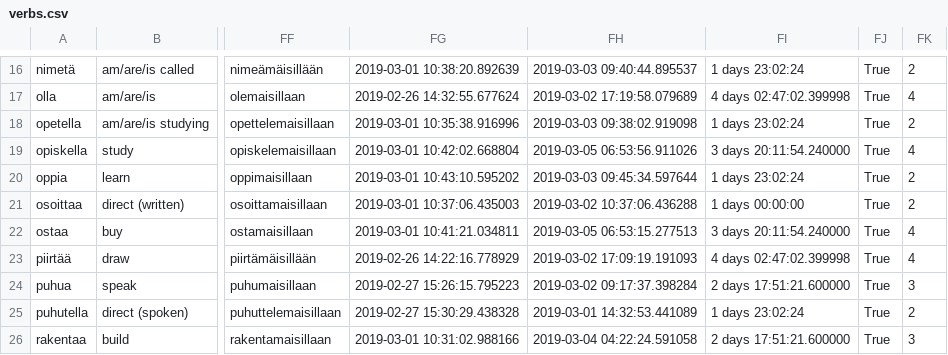
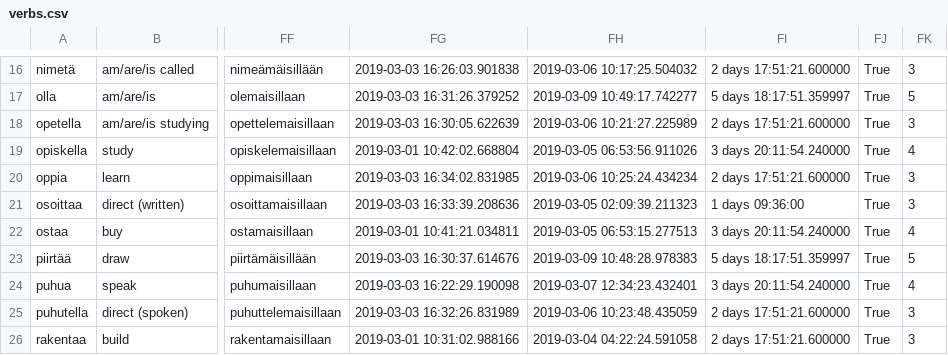
Before and after one commit to tbilsbor/finncards, a CSV file: verbs.csv, drawn as a sheet; only a part is shown, gaps mark what is left out; the diff covers the shown part only; the diff names each change by its address in the sheet, - before the commit and + after, or states it on an @@ line.

```diff
--- a/verbs.csv
+++ b/verbs.csv
-FG16: 2019-03-01 10:38:20.892639
+FG16: 2019-03-03 16:26:03.901838
-FH16: 2019-03-03 09:40:44.895537
+FH16: 2019-03-06 10:17:25.504032
-FI16: 1 days 23:02:24
+FI16: 2 days 17:51:21.600000
-FK16: 2
+FK16: 3
-FG17: 2019-02-26 14:32:55.677624
+FG17: 2019-03-03 16:31:26.379252
-FH17: 2019-03-02 17:19:58.079689
+FH17: 2019-03-09 10:49:17.742277
-FI17: 4 days 02:47:02.399998
+FI17: 5 days 18:17:51.359997
-FK17: 4
+FK17: 5
-FG18: 2019-03-01 10:35:38.916996
+FG18: 2019-03-03 16:30:05.622639
-FH18: 2019-03-03 09:38:02.919098
+FH18: 2019-03-06 10:21:27.225989
-FI18: 1 days 23:02:24
+FI18: 2 days 17:51:21.600000
-FK18: 2
+FK18: 3
-FG20: 2019-03-01 10:43:10.595202
+FG20: 2019-03-03 16:34:02.831985
-FH20: 2019-03-03 09:45:34.597644
+FH20: 2019-03-06 10:25:24.434234
-FI20: 1 days 23:02:24
+FI20: 2 days 17:51:21.600000
-FK20:FK21: 2
+FK20:FK21: 3
-FG21: 2019-03-01 10:37:06.435003
+FG21: 2019-03-03 16:33:39.208636
-FH21: 2019-03-02 10:37:06.436288
+FH21: 2019-03-05 02:09:39.211323
-FI21: 1 days 00:00:00
+FI21: 1 days 09:36:00
-FG23: 2019-02-26 14:22:16.778929
+FG23: 2019-03-03 16:30:37.614676
-FH23: 2019-03-02 17:09:19.191093
+FH23: 2019-03-09 10:48:28.978383
-FI23: 4 days 02:47:02.399998
+FI23: 5 days 18:17:51.359997
-FK23: 4
+FK23: 5
-FG24: 2019-02-27 15:26:15.795223
+FG24: 2019-03-03 16:22:29.190098
-FH24: 2019-03-02 09:17:37.398284
+FH24: 2019-03-07 12:34:23.432401
-FI24: 2 days 17:51:21.600000
+FI24: 3 days 20:11:54.240000
-FK24: 3
+FK24: 4
-FG25: 2019-02-27 15:30:29.438328
+FG25: 2019-03-03 16:32:26.831989
-FH25: 2019-03-01 14:32:53.441089
+FH25: 2019-03-06 10:23:48.435059
-FI25: 1 days 23:02:24
+FI25: 2 days 17:51:21.600000
-FK25: 2
+FK25: 3
```
Also changed, not shown: 48 edited cells elsewhere in this file, invariants.csv, nominals.csv.
